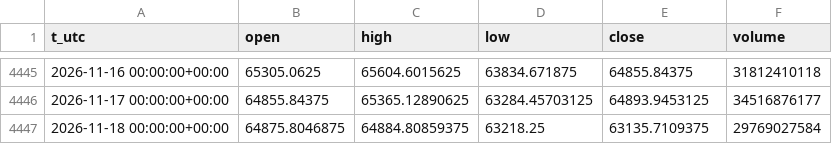
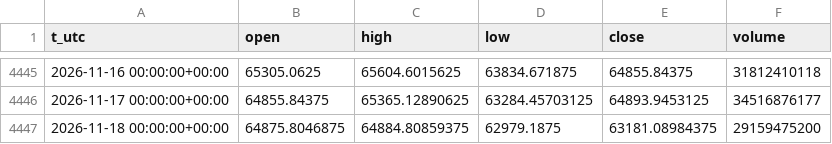
Before and after one commit to egedogann/piyasa-veri, a CSV file: data/d1/BTC_USD.csv, drawn as a sheet; only a part is shown, gaps mark what is left out.

```diff
--- a/data/d1/BTC_USD.csv
+++ b/data/d1/BTC_USD.csv
@@ -4446,2 +4446,2 @@ t_utc,open,high,low,close,volume
 2026-11-17 00:00:00+00:00,64855.84375,65365.12890625,63284.45703125,64893.9453125,34516876177
-2026-11-18 00:00:00+00:00,64875.8046875,64884.80859375,63218.25,63135.7109375,29769027584
+2026-11-18 00:00:00+00:00,64875.8046875,64884.80859375,62979.1875,63181.08984375,29159475200
```
Also changed, not shown: data/d1/GLD.csv, data/d1/UUP.csv, 42 other files.
